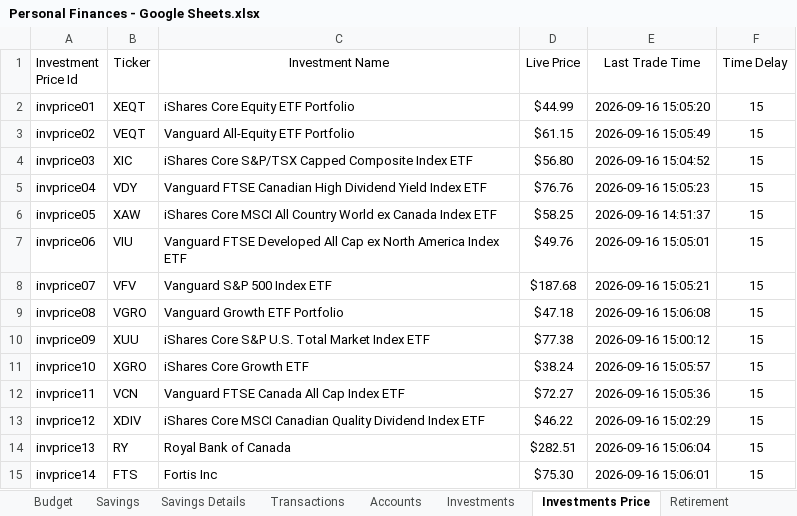
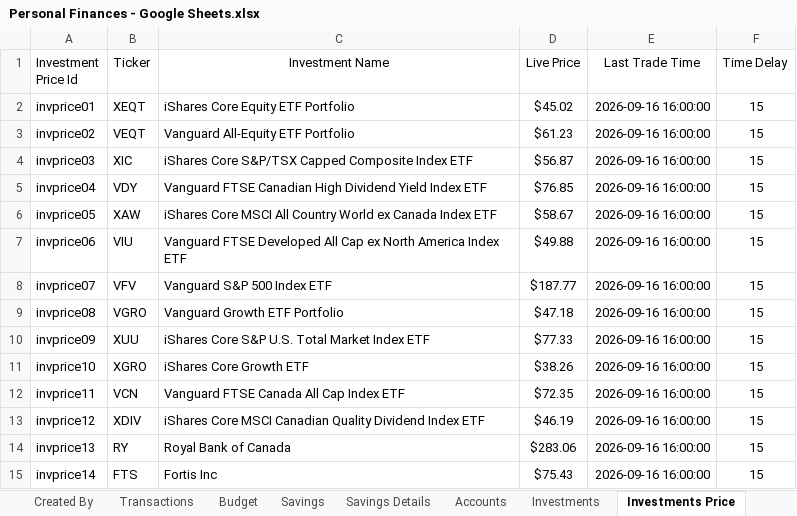
Before and after one commit to clayamakita/personal_finances, an Excel workbook: assets/Personal Finances - Google Sheets.xlsx, sheet Investments Price, drawn as a sheet; values as stored, in another font and other column widths than the file's, no borders; charts and pictures and table styles not drawn; the diff names each change by its address in the sheet, - before the commit and + after, or states it on an @@ line.

```diff
--- a/assets/Personal Finances - Google Sheets.xlsx (sheet Investments Price)
+++ b/assets/Personal Finances - Google Sheets.xlsx (sheet Investments Price)
+sheet tab: Created By
@@ sheet tab order changed: Created By | Transactions | Budget | Savings | Savings Details | Accounts | Investments | Investments Price @@
-D2 (Live Price): $44.99
+D2 (Live Price): $45.02
-E2 (Last Trade Time): 2026-09-16 15:05:20
+E2 (Last Trade Time): 2026-09-16 16:00:00
-D3 (Live Price): $61.15
+D3 (Live Price): $61.23
-E3 (Last Trade Time): 2026-09-16 15:05:49
+E3 (Last Trade Time): 2026-09-16 16:00:00
-D4 (Live Price): $56.80
+D4 (Live Price): $56.87
-E4 (Last Trade Time): 2026-09-16 15:04:52
+E4 (Last Trade Time): 2026-09-16 16:00:00
-D5 (Live Price): $76.76
+D5 (Live Price): $76.85
-E5 (Last Trade Time): 2026-09-16 15:05:23
+E5 (Last Trade Time): 2026-09-16 16:00:00
-D6 (Live Price): $58.25
+D6 (Live Price): $58.67
-E6 (Last Trade Time): 2026-09-16 14:51:37
+E6 (Last Trade Time): 2026-09-16 16:00:00
-D7 (Live Price): $49.76
+D7 (Live Price): $49.88
-E7 (Last Trade Time): 2026-09-16 15:05:01
+E7 (Last Trade Time): 2026-09-16 16:00:00
-D8 (Live Price): $187.68
+D8 (Live Price): $187.77
-E8 (Last Trade Time): 2026-09-16 15:05:21
+E8 (Last Trade Time): 2026-09-16 16:00:00
-E9 (Last Trade Time): 2026-09-16 15:06:08
+E9 (Last Trade Time): 2026-09-16 16:00:00
-D10 (Live Price): $77.38
+D10 (Live Price): $77.33
-E10 (Last Trade Time): 2026-09-16 15:00:12
+E10 (Last Trade Time): 2026-09-16 16:00:00
-D11 (Live Price): $38.24
+D11 (Live Price): $38.26
-E11 (Last Trade Time): 2026-09-16 15:05:57
+E11 (Last Trade Time): 2026-09-16 16:00:00
-D12 (Live Price): $72.27
+D12 (Live Price): $72.35
-E12 (Last Trade Time): 2026-09-16 15:05:36
+E12 (Last Trade Time): 2026-09-16 16:00:00
-D13 (Live Price): $46.22
+D13 (Live Price): $46.19
-E13 (Last Trade Time): 2026-09-16 15:02:29
+E13 (Last Trade Time): 2026-09-16 16:00:00
-D14 (Live Price): $282.51
+D14 (Live Price): $283.06
-E14 (Last Trade Time): 2026-09-16 15:06:04
+E14 (Last Trade Time): 2026-09-16 16:00:00
-D15 (Live Price): $75.30
+D15 (Live Price): $75.43
-E15 (Last Trade Time): 2026-09-16 15:06:01
+E15 (Last Trade Time): 2026-09-16 16:00:00
```
Also changed, not shown: charts or pictures, 1 other file.
